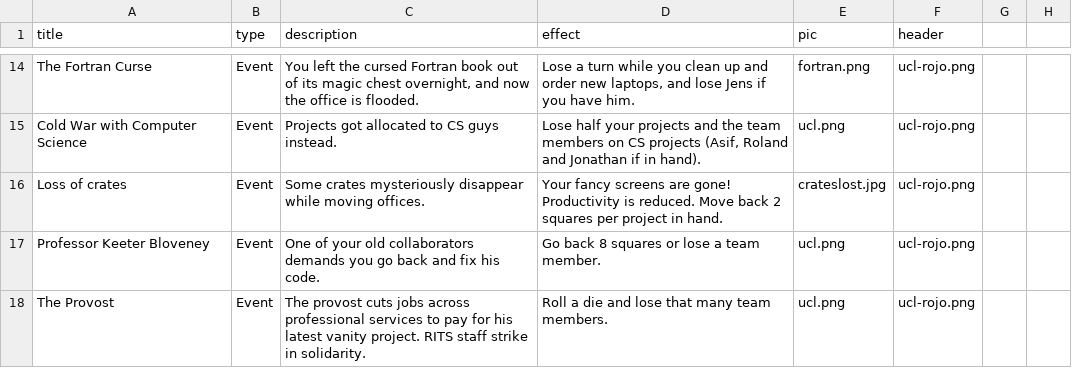
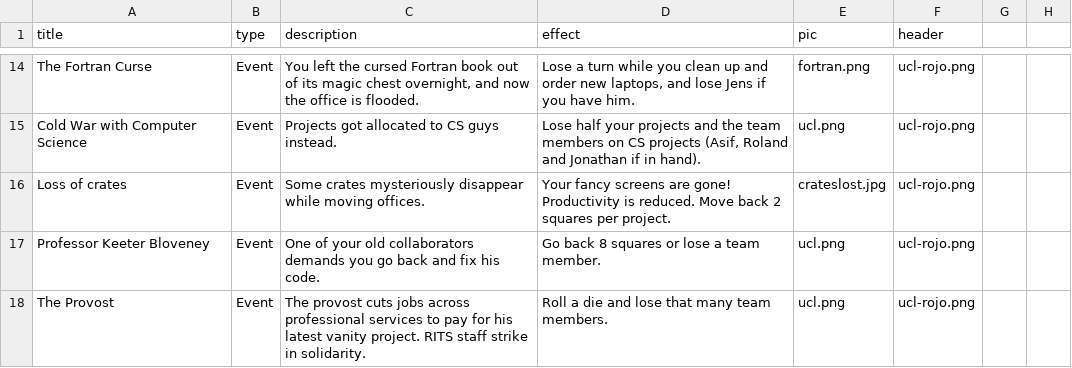
Before and after one commit to ageorgou/SuperSecretGame, a CSV file: input/card_content.csv, drawn as a sheet; only a part is shown, gaps mark what is left out; the diff covers the shown part only.

Commit message:
Change some text to fit

```diff
--- a/input/card_content.csv
+++ b/input/card_content.csv
@@ -15,3 +15,3 @@ The Fortran Curse,Event,"You left the cursed Fortran book out of its magic chest
 Cold War with Computer Science,Event,Projects got allocated to CS guys instead.,"Lose half your projects and the team members on CS projects (Asif, Roland and Jonathan if in hand).",ucl.png,ucl-rojo.png
-Loss of crates,Event,Some crates mysteriously disappear while moving offices.,Your fancy screens are gone! Productivity is reduced. Move back 2 squares per project in hand.,crateslost.jpg,ucl-rojo.png
+Loss of crates,Event,Some crates mysteriously disappear while moving offices.,Your fancy screens are gone! Productivity is reduced. Move back 2 squares per project.,crateslost.jpg,ucl-rojo.png
 Professor Keeter Bloveney,Event,One of your old collaborators demands you go back and fix his code.,Go back 8 squares or lose a team member.,ucl.png,ucl-rojo.png
```
Also changed, not shown: 8 edited cells elsewhere in this file.
